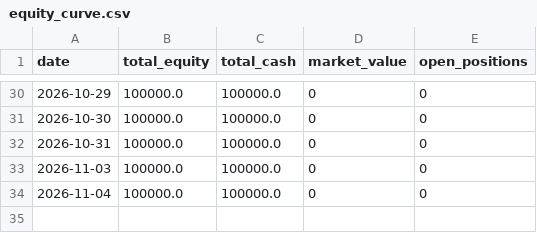
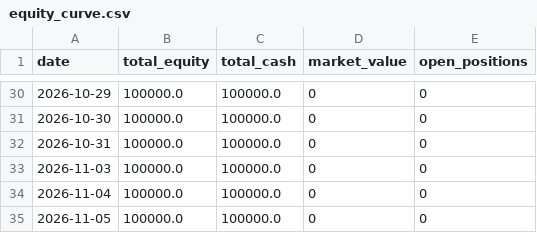
Before and after one commit to JamesClark007/IronCondor, a CSV file: equity_curve.csv, drawn as a sheet; only a part is shown, gaps mark what is left out; the diff names each change by its address in the sheet, - before the commit and + after, or states it on an @@ line.

```diff
--- a/equity_curve.csv
+++ b/equity_curve.csv
+row 35: 2026-11-05 | 100000.0 | 100000.0 | 0 | 0
```
